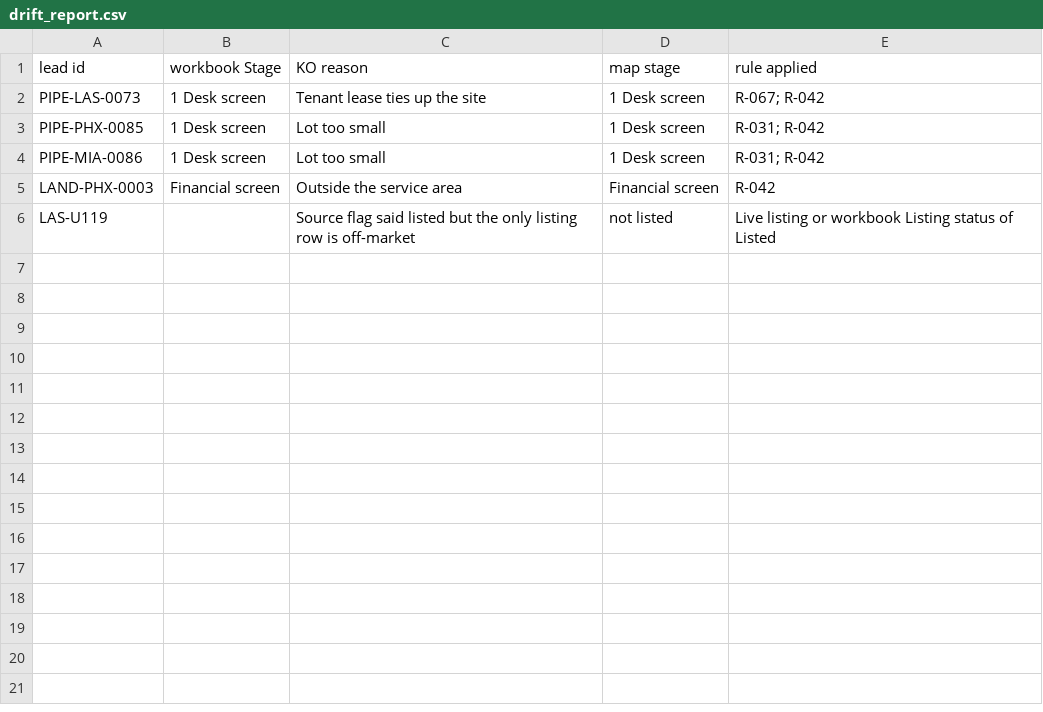
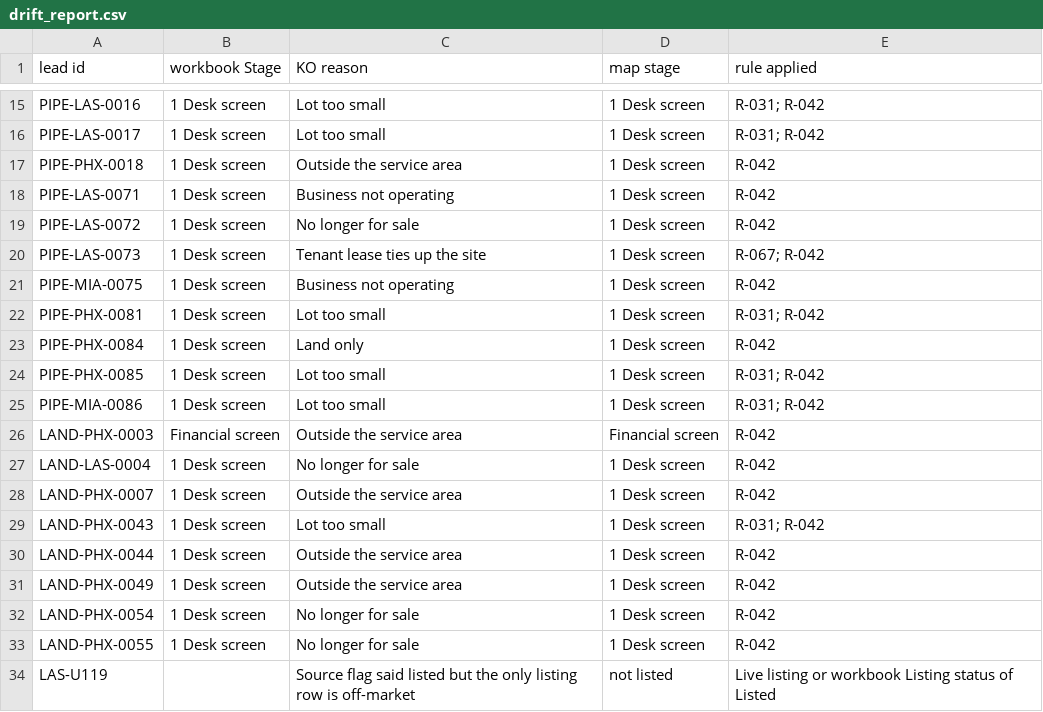
Before and after one commit to jaideepdhanoa/distributed-sites-map, a CSV file: data/drift_report.csv, drawn as a sheet; only a part is shown, gaps mark what is left out; the diff covers the shown part only.

```diff
--- a/data/drift_report.csv
+++ b/data/drift_report.csv
@@ -2,2 +15,10 @@ lead id,workbook Stage,KO reason,map stage,rule applied
+PIPE-LAS-0016,1 Desk screen,Lot too small,1 Desk screen,R-031; R-042
+PIPE-LAS-0017,1 Desk screen,Lot too small,1 Desk screen,R-031; R-042
+PIPE-PHX-0018,1 Desk screen,Outside the service area,1 Desk screen,R-042
+PIPE-LAS-0071,1 Desk screen,Business not operating,1 Desk screen,R-042
+PIPE-LAS-0072,1 Desk screen,No longer for sale,1 Desk screen,R-042
 PIPE-LAS-0073,1 Desk screen,Tenant lease ties up the site,1 Desk screen,R-067; R-042
+PIPE-MIA-0075,1 Desk screen,Business not operating,1 Desk screen,R-042
+PIPE-PHX-0081,1 Desk screen,Lot too small,1 Desk screen,R-031; R-042
+PIPE-PHX-0084,1 Desk screen,Land only,1 Desk screen,R-042
 PIPE-PHX-0085,1 Desk screen,Lot too small,1 Desk screen,R-031; R-042
@@ -5,2 +26,9 @@ PIPE-MIA-0086,1 Desk screen,Lot too small,1 Desk screen,R-031; R-042
 LAND-PHX-0003,Financial screen,Outside the service area,Financial screen,R-042
+LAND-LAS-0004,1 Desk screen,No longer for sale,1 Desk screen,R-042
+LAND-PHX-0007,1 Desk screen,Outside the service area,1 Desk screen,R-042
+LAND-PHX-0043,1 Desk screen,Lot too small,1 Desk screen,R-031; R-042
+LAND-PHX-0044,1 Desk screen,Outside the service area,1 Desk screen,R-042
+LAND-PHX-0049,1 Desk screen,Outside the service area,1 Desk screen,R-042
+LAND-PHX-0054,1 Desk screen,No longer for sale,1 Desk screen,R-042
+LAND-PHX-0055,1 Desk screen,No longer for sale,1 Desk screen,R-042
 LAS-U119,,Source flag said listed but the only listing row is off-market,not listed,Live listing or workbook Listing status of Listed
```
Also changed, not shown: 13 added rows elsewhere in this file, data/generated/crosswalk.csv, 44 other files.
